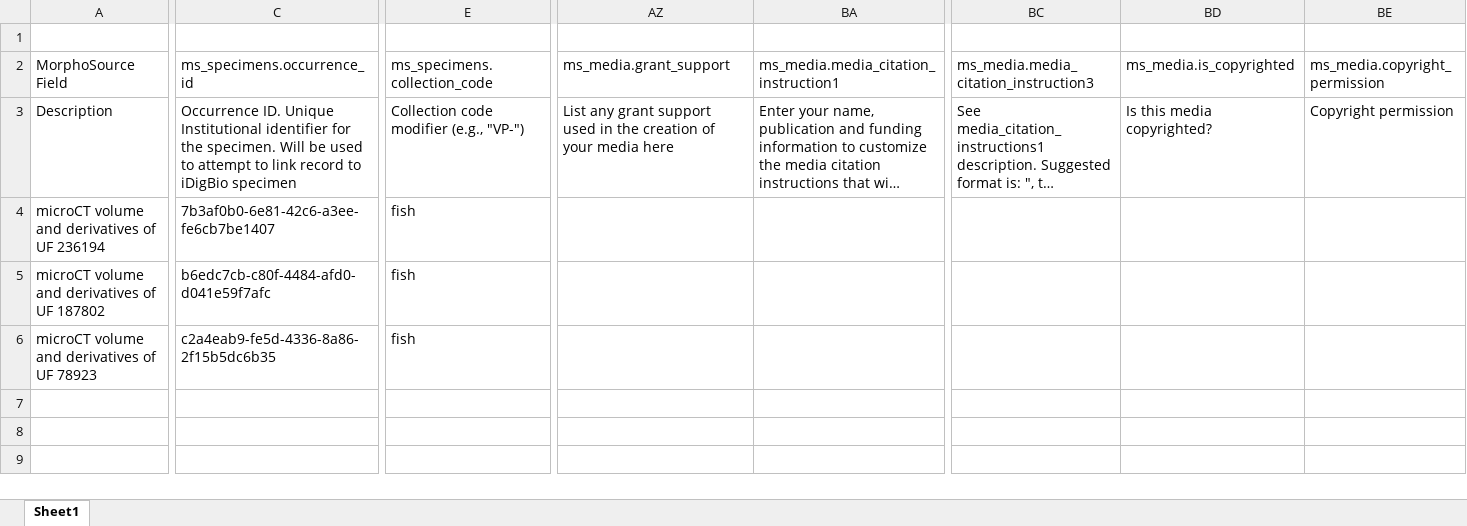
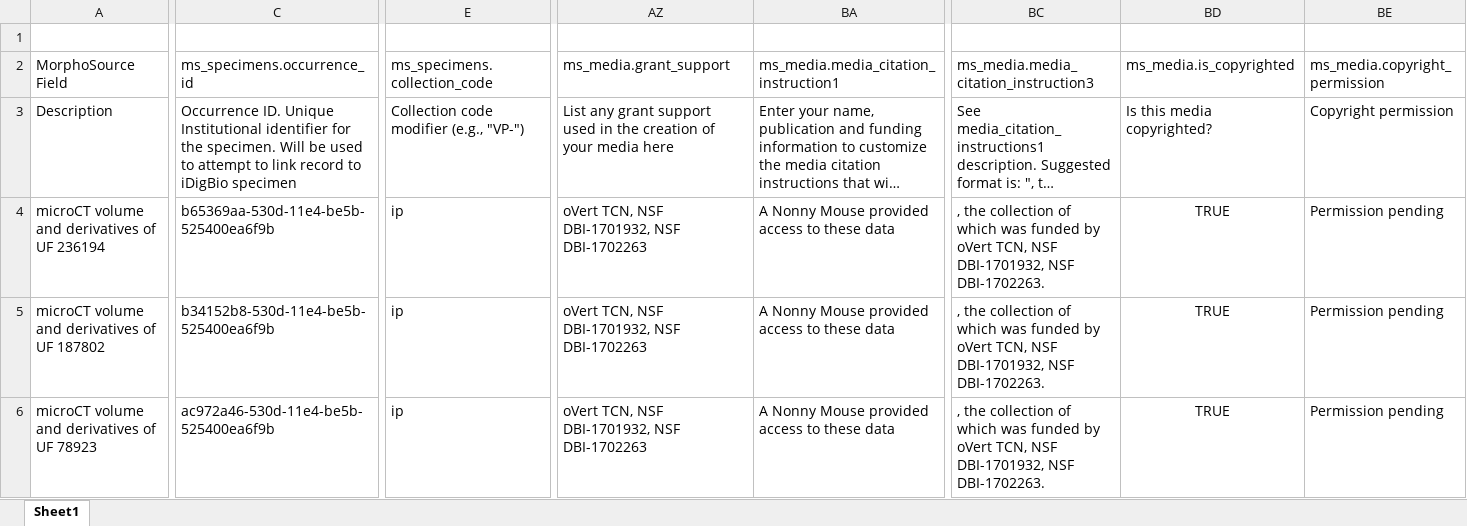
Before and after one commit to nsvitek/CT_tools, an Excel workbook: morphosource_batch_convert/sample_data/MSBIW_test.xlsx, sheet Sheet1, drawn as a sheet; only a part is shown, gaps mark what is left out; long unchanged cells end in …; values as stored, in another font and other column widths than the file's, no borders; the diff covers the shown part only; the diff names each change by its address in the sheet, - before the commit and + after, or states it on an @@ line.

```diff
--- a/morphosource_batch_convert/sample_data/MSBIW_test.xlsx (sheet Sheet1)
+++ b/morphosource_batch_convert/sample_data/MSBIW_test.xlsx (sheet Sheet1)
-C4: 7b3af0b0-6e81-42c6-a3ee-fe6cb7be1407
+C4: b65369aa-530d-11e4-be5b-525400ea6f9b
-E4:E6: fish
+E4:E6: ip
-AZ4:AZ6: (empty)
+AZ4:AZ6: oVert TCN, NSF DBI-1701932, NSF DBI-1702263
-BA4:BA6: (empty)
+BA4:BA6: A Nonny Mouse provided access to these data
-BC4:BC6: (empty)
+BC4:BC6: , the collection of which was funded by oVert TCN, NSF DBI-1701932, NSF DBI-1702263.
-BD4:BD6: (empty)
+BD4:BD6: TRUE
-BE4:BE6: (empty)
+BE4:BE6: Permission pending
-C5: b6edc7cb-c80f-4484-afd0-d041e59f7afc
+C5: b34152b8-530d-11e4-be5b-525400ea6f9b
-C6: c2a4eab9-fe5d-4336-8a86-2f15b5dc6b35
+C6: ac972a46-530d-11e4-be5b-525400ea6f9b
```
Also changed, not shown: 3 edited cells elsewhere in this sheet, 12 other files.
